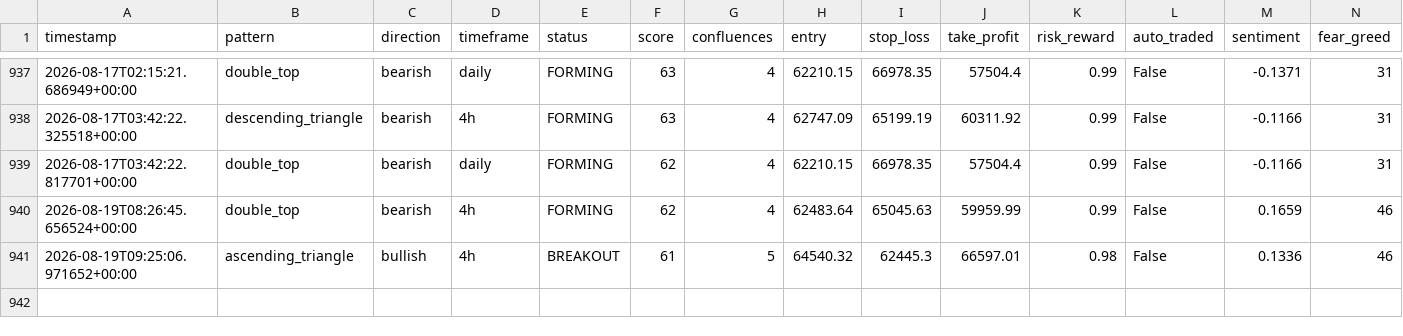
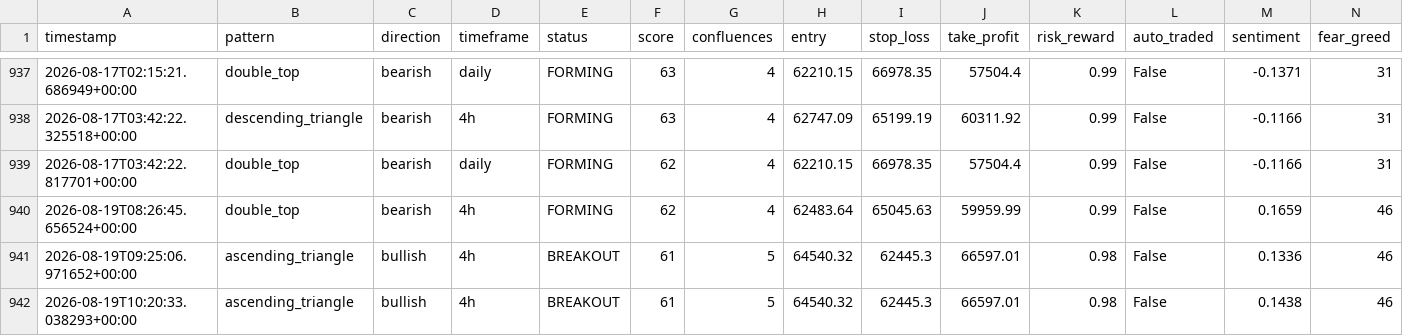
Before and after one commit to Bawaperera/nexus-trading, a CSV file: logs/signals_v2.csv, drawn as a sheet; only a part is shown, gaps mark what is left out; the diff names each change by its address in the sheet, - before the commit and + after, or states it on an @@ line.

```diff
--- a/logs/signals_v2.csv
+++ b/logs/signals_v2.csv
+row 942: 2026-08-19T10:20:33.038293+00:00 | ascending_triangle | bullish | 4h | BREAKOUT | 61 | 5 | 64540.32 | 62445.3 | 66597.01 | 0.98 | False | 0.1438 | 46
```
Also changed, not shown: 2 other files.
